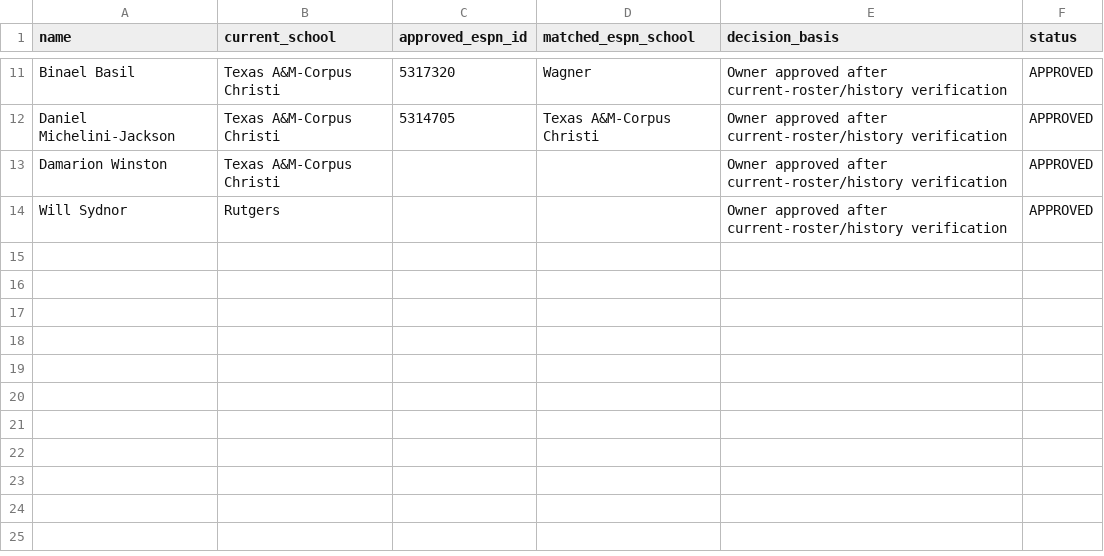
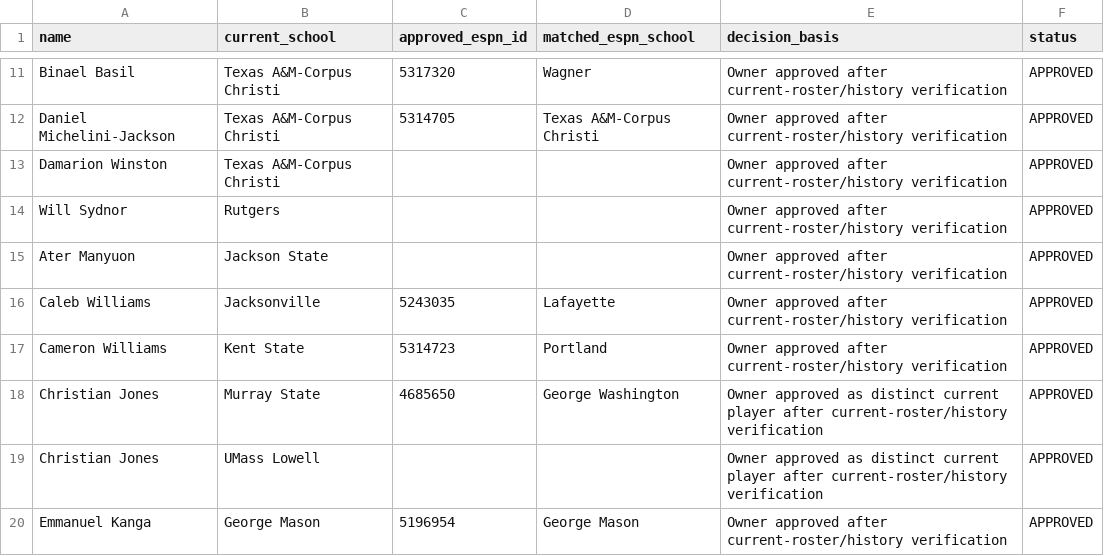
Before and after one commit to pollackelliott/sickos-draft-2026, a CSV file: data/stage6a/owner-approved-mappings.csv, drawn as a sheet; only a part is shown, gaps mark what is left out; the diff names each change by its address in the sheet, - before the commit and + after, or states it on an @@ line.

Commit message:
data: record third Stage 6A owner batch

```diff
--- a/data/stage6a/owner-approved-mappings.csv
+++ b/data/stage6a/owner-approved-mappings.csv
+row 15: Ater Manyuon | Jackson State |  |  | Owner approved after current-roster/history verification | APPROVED
+row 16: Caleb Williams | Jacksonville | 5243035 | Lafayette | Owner approved after current-roster/history verification | APPROVED
+row 17: Cameron Williams | Kent State | 5314723 | Portland | Owner approved after current-roster/history verification | APPROVED
+row 18: Christian Jones | Murray State | 4685650 | George Washington | Owner approved as distinct current player after current-roster/history verification | APPROVED
+row 19: Christian Jones | UMass Lowell |  |  | Owner approved as distinct current player after current-roster/history verification | APPROVED
+row 20: Emmanuel Kanga | George Mason | 5196954 | George Mason | Owner approved after current-roster/history verification | APPROVED
```
